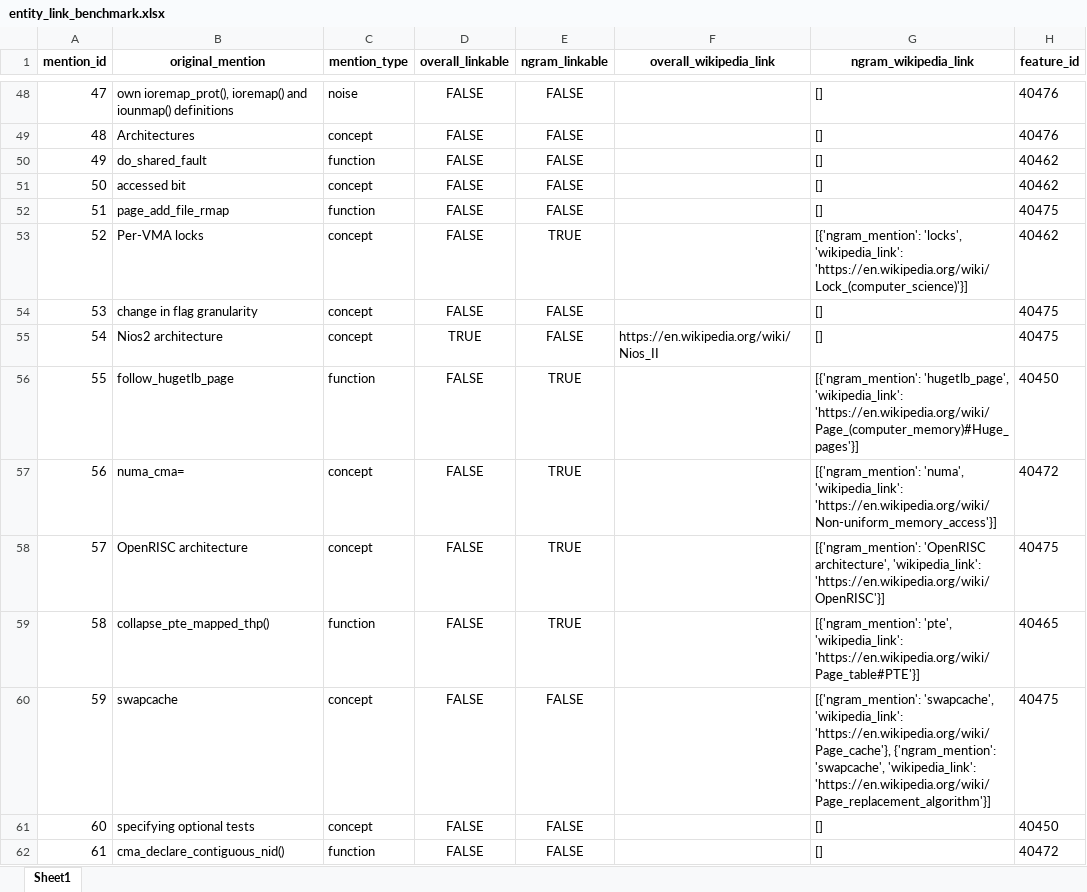
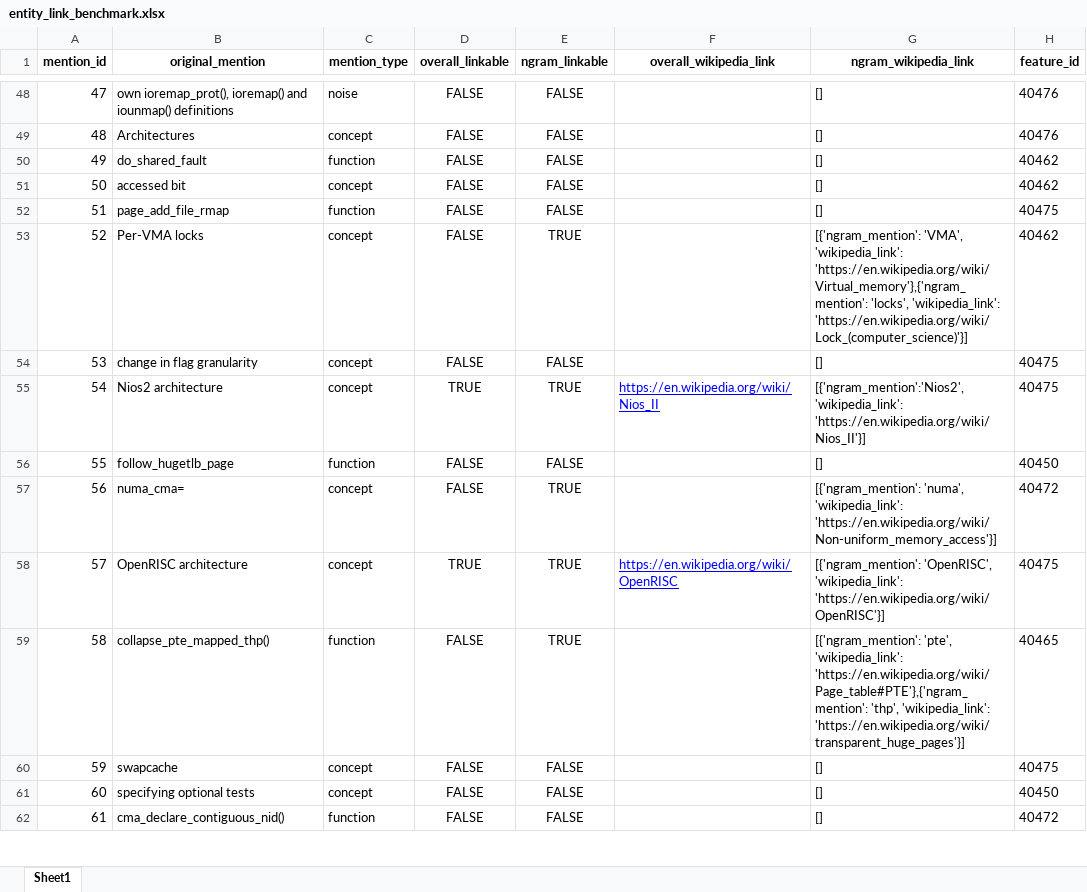
Before and after one commit to FudanSELab/LinuxKernelKG, an Excel workbook: data/entity_link_benchmark.xlsx, sheet Sheet1, drawn as a sheet; only a part is shown, gaps mark what is left out; values as stored, in another font and other column widths than the file's, no borders; the diff covers the shown part only; the diff names each change by its address in the sheet, - before the commit and + after, or states it on an @@ line.

Commit message:
[update] 1. entity_link_benchmark.xlsx 经过讨论修改了一下，但是后续应该还要再改（截至18:00） 2. test_entity_linking.py 中计算 metric 的部分实现错误修正

```diff
--- a/data/entity_link_benchmark.xlsx (sheet Sheet1)
+++ b/data/entity_link_benchmark.xlsx (sheet Sheet1)
-G53 (ngram_wikipedia_link): [{'ngram_mention': 'locks', 'wikipedia_link':…
+G53 (ngram_wikipedia_link): [{'ngram_mention': 'VMA', 'wikipedia_link': 'https://en.wikipedia.org/wiki/Virtual_memory'},{'ngram_mention': 'locks', 'wikipedia_link':…
-E55 (ngram_linkable): FALSE
+E55 (ngram_linkable): TRUE
@@ F55 underline: off → on, text colour: black → #0000FF @@
-G55 (ngram_wikipedia_link): []
+G55 (ngram_wikipedia_link): [{'ngram_mention':'Nios2', 'wikipedia_link': 'https://en.wikipedia.org/wiki/Nios_II'}]
-E56 (ngram_linkable): TRUE
+E56 (ngram_linkable): FALSE
-G56 (ngram_wikipedia_link): [{'ngram_mention': 'hugetlb_page', 'wikipedia_link': 'https://en.wikipedia.org/wiki/Page_(computer_memory)#Huge_pages'}]
+G56 (ngram_wikipedia_link): []
-D58 (overall_linkable): FALSE
+D58 (overall_linkable): TRUE
-F58 (overall_wikipedia_link): (empty)
+F58 (overall_wikipedia_link): https://en.wikipedia.org/wiki/OpenRISC
-G58 (ngram_wikipedia_link): [{'ngram_mention': 'OpenRISC architecture', 'wikipedia_link': 'https://en.wikipedia.org/wiki/OpenRISC'}]
+G58 (ngram_wikipedia_link): [{'ngram_mention': 'OpenRISC', 'wikipedia_link': 'https://en.wikipedia.org/wiki/OpenRISC'}]
-G59 (ngram_wikipedia_link): …'pte', 'wikipedia_link': 'https://en.wikipedia.org/wiki/Page_table#PTE'}]
+G59 (ngram_wikipedia_link): …'pte', 'wikipedia_link': 'https://en.wikipedia.org/wiki/Page_table#PTE'},{'ngram_mention': 'thp', 'wikipedia_link': 'https://en.wikipedia.org/wiki/transparent_huge_pages'}]
-G60 (ngram_wikipedia_link): [{'ngram_mention': 'swapcache', 'wikipedia_link': 'https://en.wikipedia.org/wiki/Page_cache'}, {'ngram_mention': 'swapcache', 'wikipedia_link': 'https://en.wikipedia.org/wiki/Page_replacement_algorithm'}]
+G60 (ngram_wikipedia_link): []
```
Also changed, not shown: 46 edited cells and cell formats elsewhere in this sheet, 1 other file.
